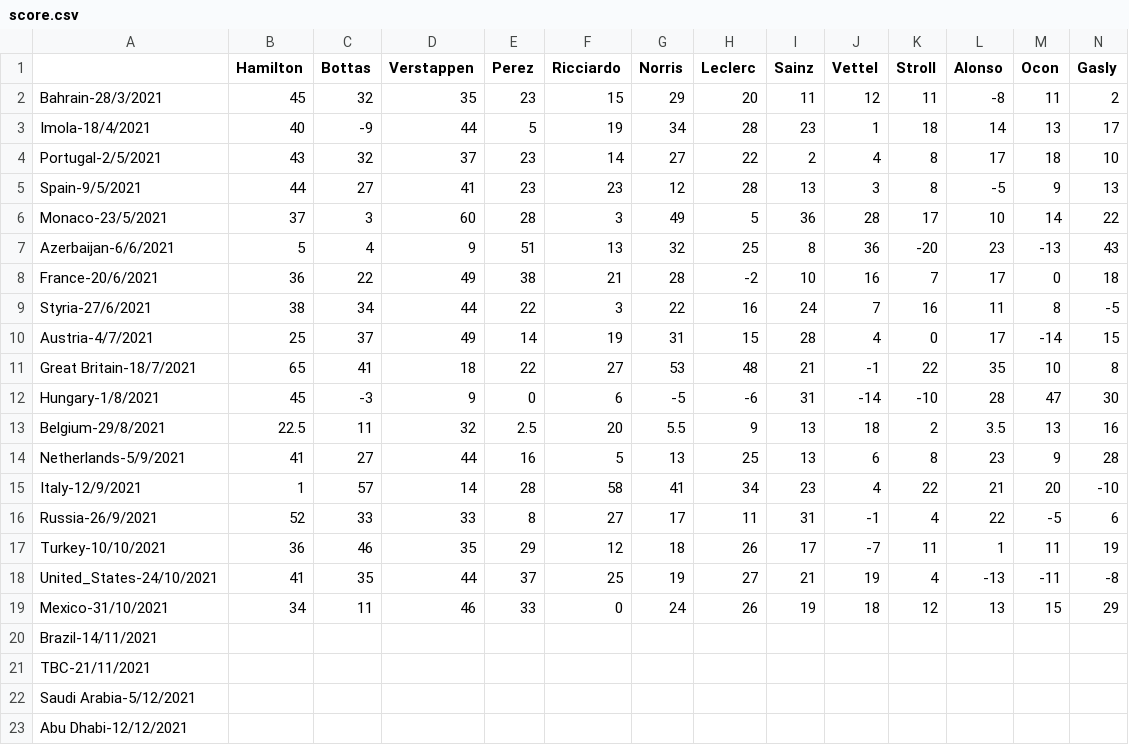
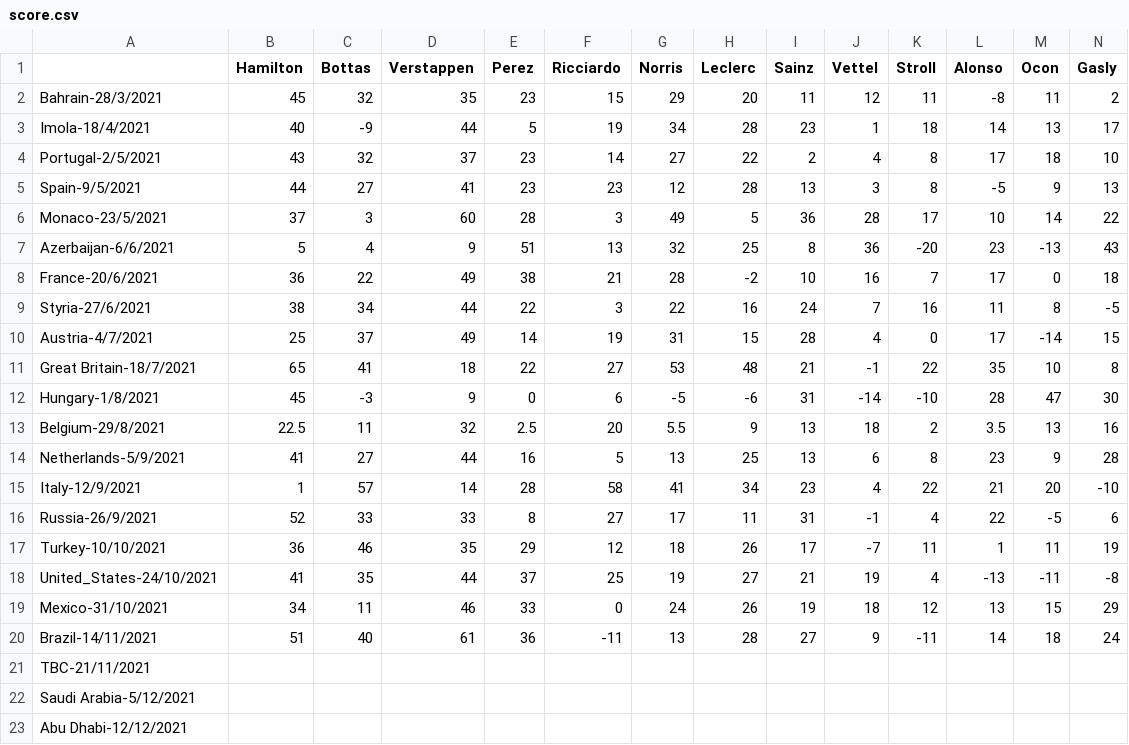
Before and after one commit to Erro48/IFantastici4, a CSV file: data/score.csv, drawn as a sheet; only a part is shown; removed rows and columns are numbered as before the commit, all else as after; rows hold the shown columns only; the diff names each change by its address in the sheet, - before the commit and + after, or states it on an @@ line.

Commit message:
Update score of Brazil gp

```diff
--- a/data/score.csv
+++ b/data/score.csv
-row 20: Brazil-14/11/2021
+row 20: Brazil-14/11/2021 | 51 | 40 | 61 | 36 | -11 | 13 | 28 | 27 | 9 | -11 | 14 | 18 | 24
```
Also changed, not shown: data/mod_score.csv, data/teams_score.csv.
